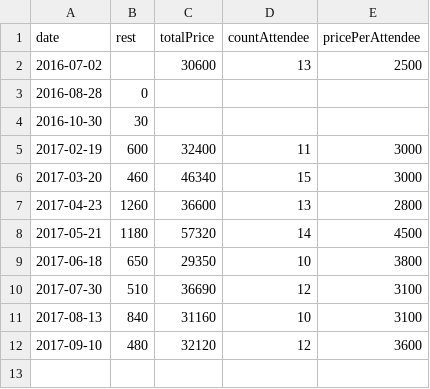
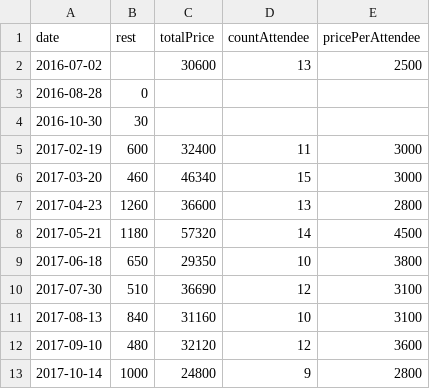
Before and after one commit to hasmoku/fund, a CSV file: record.csv, drawn as a sheet; the diff names each change by its address in the sheet, - before the commit and + after, or states it on an @@ line.

Commit message:
Add 2017-10

```diff
--- a/record.csv
+++ b/record.csv
+row 13: 2017-10-14 | 1000 | 24800 | 9 | 2800
```
